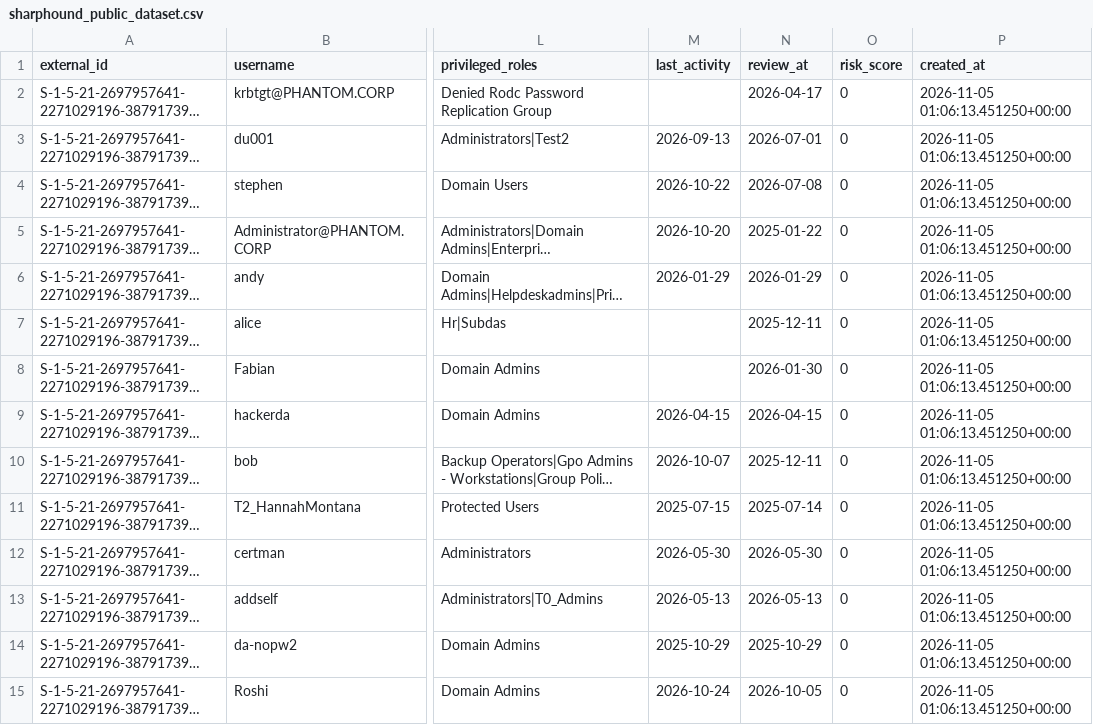
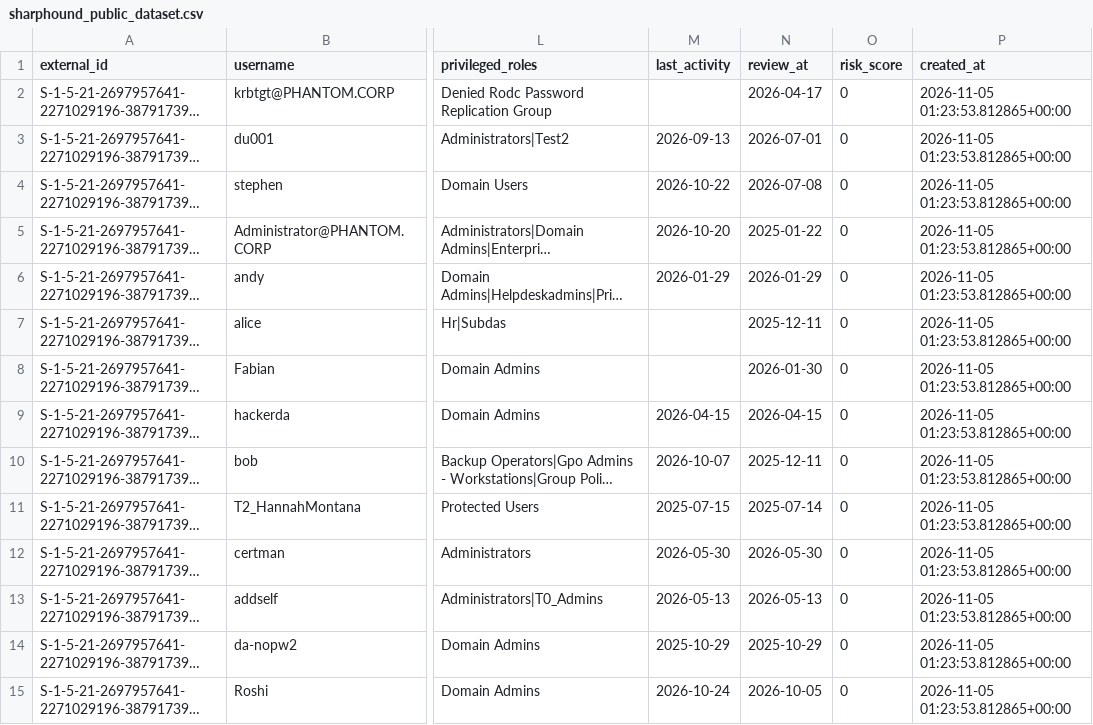
Before and after one commit to Prolexis/caso16-identity-risk-ai, a CSV file: data/sharphound_public_dataset.csv, drawn as a sheet; only a part is shown, gaps mark what is left out; long unchanged cells end in …; the diff covers the shown part only; the diff names each change by its address in the sheet, - before the commit and + after, or states it on an @@ line.

```diff
--- a/data/sharphound_public_dataset.csv
+++ b/data/sharphound_public_dataset.csv
-P2:P15 (created_at): 2026-11-05 01:06:13.451250+00:00
+P2:P15 (created_at): 2026-11-05 01:23:53.812865+00:00
```
Also changed, not shown: 99 edited cells elsewhere in this file, 5 other files.
